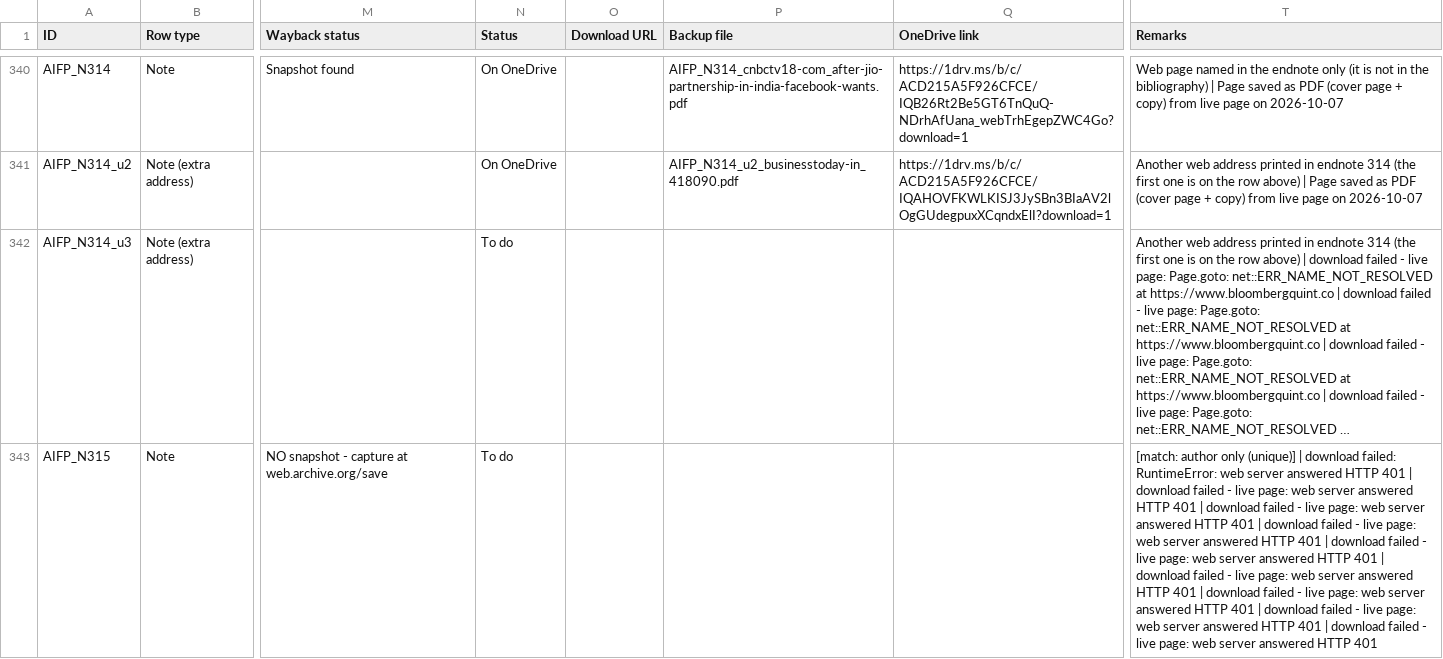
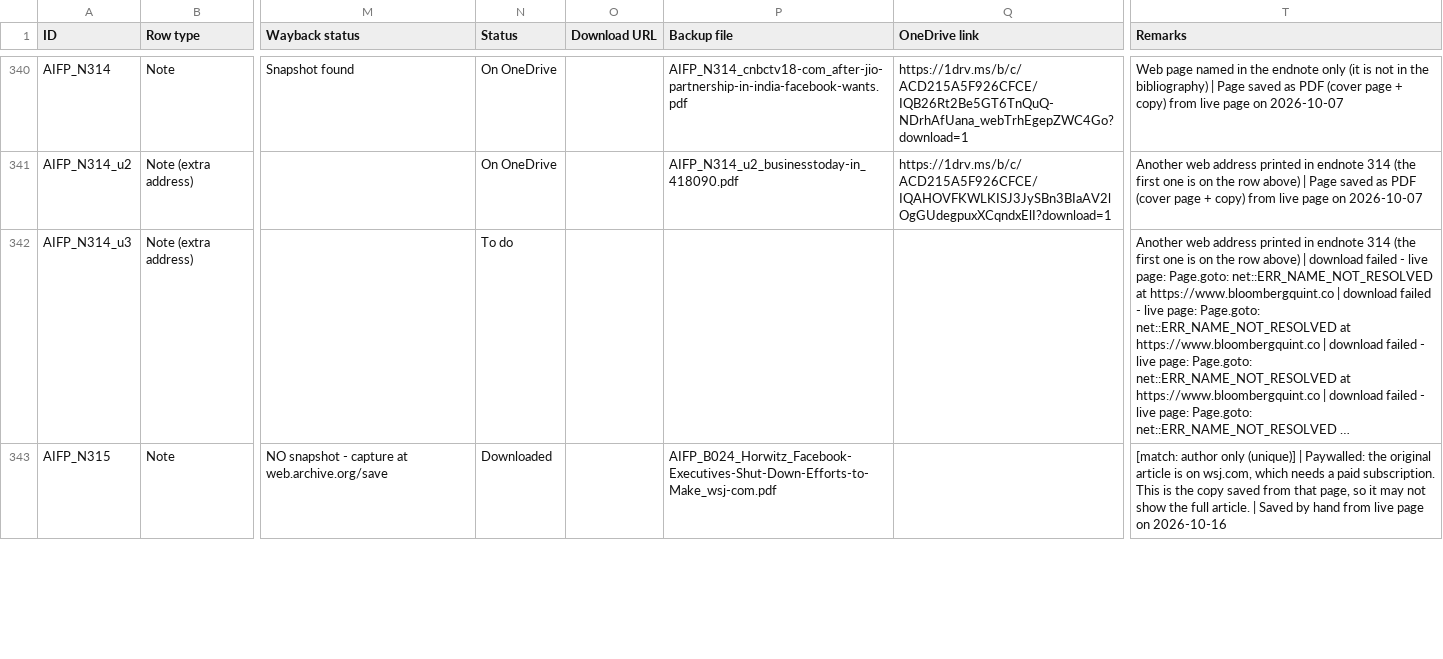
Before and after one commit to ankita-jagdeep123/if-books-backup, a CSV file: books/AIFP/AIFP_sources.csv, drawn as a sheet; only a part is shown, gaps mark what is left out; long unchanged cells end in …; the diff covers the shown part only; the diff names each change by its address in the sheet, - before the commit and + after, or states it on an @@ line.

Commit message:
AIFP prep 3: WSJ pages N050 and B024 Horwitz (N315, N316) with fixed 'Paywalled' fileRemarks. Links pending (expect 238 of 325). BD, BI and BS output unchanged

```diff
--- a/books/AIFP/AIFP_sources.csv
+++ b/books/AIFP/AIFP_sources.csv
-N343 (Status): To do
+N343 (Status): Downloaded
-P343 (Backup file): (empty)
+P343 (Backup file): AIFP_B024_Horwitz_Facebook-Executives-Shut-Down-Efforts-to-Make_wsj-com.pdf
-T343 (Remarks): …(unique)] | download failed: RuntimeError: web server answered HTTP 401 | download failed - live page: web server answered HTTP 401 | download failed - live page: web server answered HTTP 401 | download failed - live page: web server answered HTTP 401 | download failed - live page: web server answered HTTP 401 | download failed - live page: web server answered HTTP 401 | download failed - live page: web server answered HTTP 401 | download failed - live page: web server answered HTTP 401 | download failed - live page: web server answered HTTP 401
+T343 (Remarks): …(unique)] | Paywalled: the original article is on wsj.com, which needs a paid subscription. This is the copy saved from that page, so it may not show the full article. | Saved by hand from live page on 2026-10-16
```
Also changed, not shown: 6 edited cells elsewhere in this file, 1 other file.
